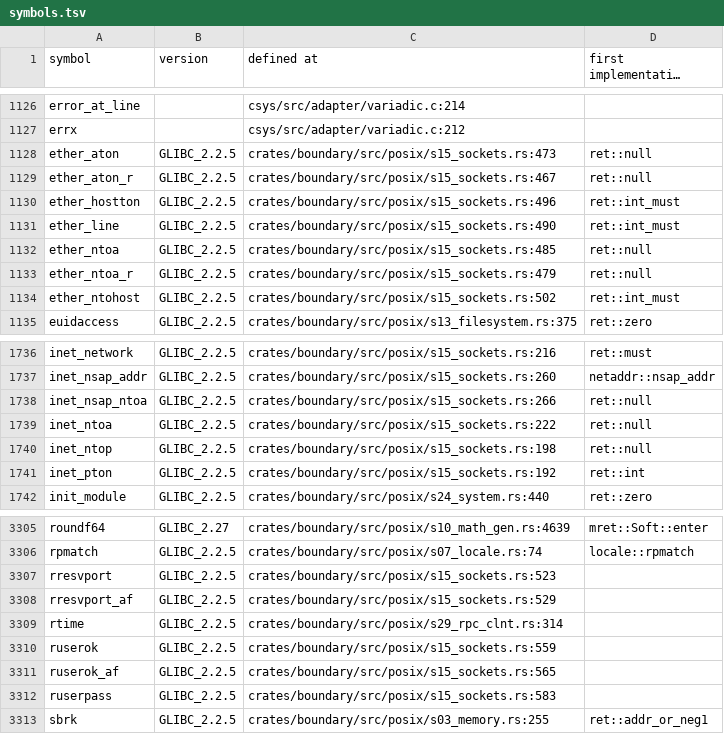
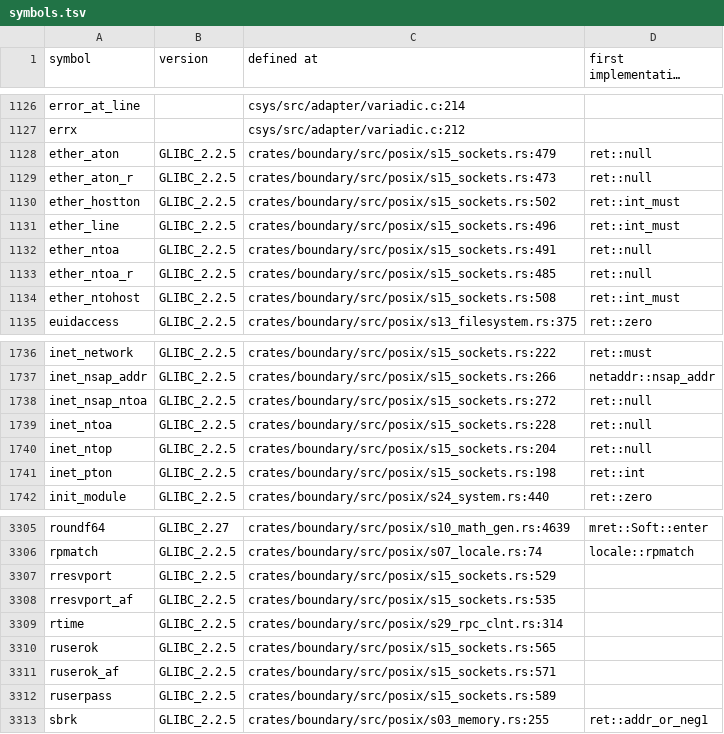
Before and after one commit to duskglow/libniji, a TSV file: docs/codemap/symbols.tsv, drawn as a sheet; only a part is shown, gaps mark what is left out; long unchanged cells end in …; the diff covers the shown part only; the diff names each change by its address in the sheet, - before the commit and + after, or states it on an @@ line.

Commit message:
Regenerate train-owned views
Views of records/ and crates/math/KERNELS.md are train-owned (RECORDS, design/records.md section 4): branches never commit them, so the train runs cargo xtask records-gen --in-place && cargo xtask kernel-index --in-place && cargo xtask codemap --in-place after composing and gates the result with NIJI_TRAIN=1.

Files: docs/codemap/symbols.tsv, plan/07-decisions/s02-error-reporting-and-diagnostics.md, plan/07-decisions/s04-byte-arrays-and-strings.md, plan/07-decisions/s07-locales-and-message-translation.md, plan/07-decisions/s11-low-level-i-o.md, plan/07-decisions/s12-buffered-streams.md, plan/07-decisions/s13-file-system.md, plan/07-decisions/s15-sockets-and-network-interfaces.md, plan/07-decisions/s16-name-services.md, plan/07-decisions/s19-terminals.md, plan/07-decisions/s23-time.md, plan/07-decisions/s24-resources-and-system-information.md, plan/07-decisions/s25-ipc.md, plan/07-decisions/s26-29.md.
CI train 780: SOCK-NULL-OPTVAL SCRUB-REFERENCE-CRASHES.

```diff
--- a/docs/codemap/symbols.tsv
+++ b/docs/codemap/symbols.tsv
-C1128 (defined at): crates/boundary/src/posix/s15_sockets.rs:473
+C1128 (defined at): crates/boundary/src/posix/s15_sockets.rs:479
-C1129 (defined at): crates/boundary/src/posix/s15_sockets.rs:467
+C1129 (defined at): crates/boundary/src/posix/s15_sockets.rs:473
-C1130 (defined at): crates/boundary/src/posix/s15_sockets.rs:496
+C1130 (defined at): crates/boundary/src/posix/s15_sockets.rs:502
-C1131 (defined at): crates/boundary/src/posix/s15_sockets.rs:490
+C1131 (defined at): crates/boundary/src/posix/s15_sockets.rs:496
-C1132 (defined at): crates/boundary/src/posix/s15_sockets.rs:485
+C1132 (defined at): crates/boundary/src/posix/s15_sockets.rs:491
-C1133 (defined at): crates/boundary/src/posix/s15_sockets.rs:479
+C1133 (defined at): crates/boundary/src/posix/s15_sockets.rs:485
-C1134 (defined at): crates/boundary/src/posix/s15_sockets.rs:502
+C1134 (defined at): crates/boundary/src/posix/s15_sockets.rs:508
-C1736 (defined at): crates/boundary/src/posix/s15_sockets.rs:216
+C1736 (defined at): crates/boundary/src/posix/s15_sockets.rs:222
-C1737 (defined at): crates/boundary/src/posix/s15_sockets.rs:260
+C1737 (defined at): crates/boundary/src/posix/s15_sockets.rs:266
-C1738 (defined at): crates/boundary/src/posix/s15_sockets.rs:266
+C1738 (defined at): crates/boundary/src/posix/s15_sockets.rs:272
-C1739 (defined at): crates/boundary/src/posix/s15_sockets.rs:222
+C1739 (defined at): crates/boundary/src/posix/s15_sockets.rs:228
-C1740 (defined at): crates/boundary/src/posix/s15_sockets.rs:198
+C1740 (defined at): crates/boundary/src/posix/s15_sockets.rs:204
-C1741 (defined at): crates/boundary/src/posix/s15_sockets.rs:192
+C1741 (defined at): crates/boundary/src/posix/s15_sockets.rs:198
-C3307 (defined at): crates/boundary/src/posix/s15_sockets.rs:523
+C3307 (defined at): crates/boundary/src/posix/s15_sockets.rs:529
-C3308 (defined at): crates/boundary/src/posix/s15_sockets.rs:529
+C3308 (defined at): crates/boundary/src/posix/s15_sockets.rs:535
-C3310 (defined at): crates/boundary/src/posix/s15_sockets.rs:559
+C3310 (defined at): crates/boundary/src/posix/s15_sockets.rs:565
-C3311 (defined at): crates/boundary/src/posix/s15_sockets.rs:565
+C3311 (defined at): crates/boundary/src/posix/s15_sockets.rs:571
-C3312 (defined at): crates/boundary/src/posix/s15_sockets.rs:583
+C3312 (defined at): crates/boundary/src/posix/s15_sockets.rs:589
```
Also changed, not shown: 63 edited cells elsewhere in this file, 13 other files.
